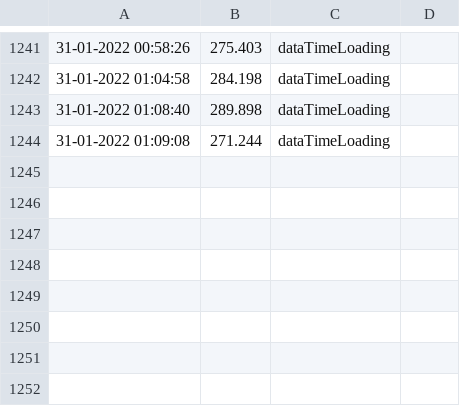
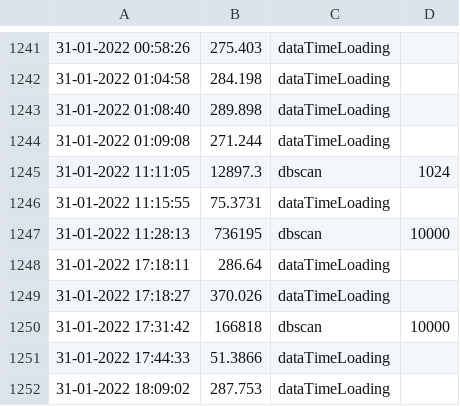
Before and after one commit to tomektarabasz/phd-data-mining, a CSV file: Data/time.csv, drawn as a sheet; only a part is shown, gaps mark what is left out; the diff names each change by its address in the sheet, - before the commit and + after, or states it on an @@ line.

```diff
--- a/Data/time.csv
+++ b/Data/time.csv
+row 1245: 31-01-2022 11:11:05 | 12897.3 | dbscan | 1024
+row 1246: 31-01-2022 11:15:55 | 75.3731 | dataTimeLoading
+row 1247: 31-01-2022 11:28:13 | 736195 | dbscan | 10000
+row 1248: 31-01-2022 17:18:11 | 286.64 | dataTimeLoading
+row 1249: 31-01-2022 17:18:27 | 370.026 | dataTimeLoading
+row 1250: 31-01-2022 17:31:42 | 166818 | dbscan | 10000
+row 1251: 31-01-2022 17:44:33 | 51.3866 | dataTimeLoading
+row 1252: 31-01-2022 18:09:02 | 287.753 | dataTimeLoading
```
Also changed, not shown: Data/STAT_dbscan_cluto-t7-10k.csv, 12 other files.
